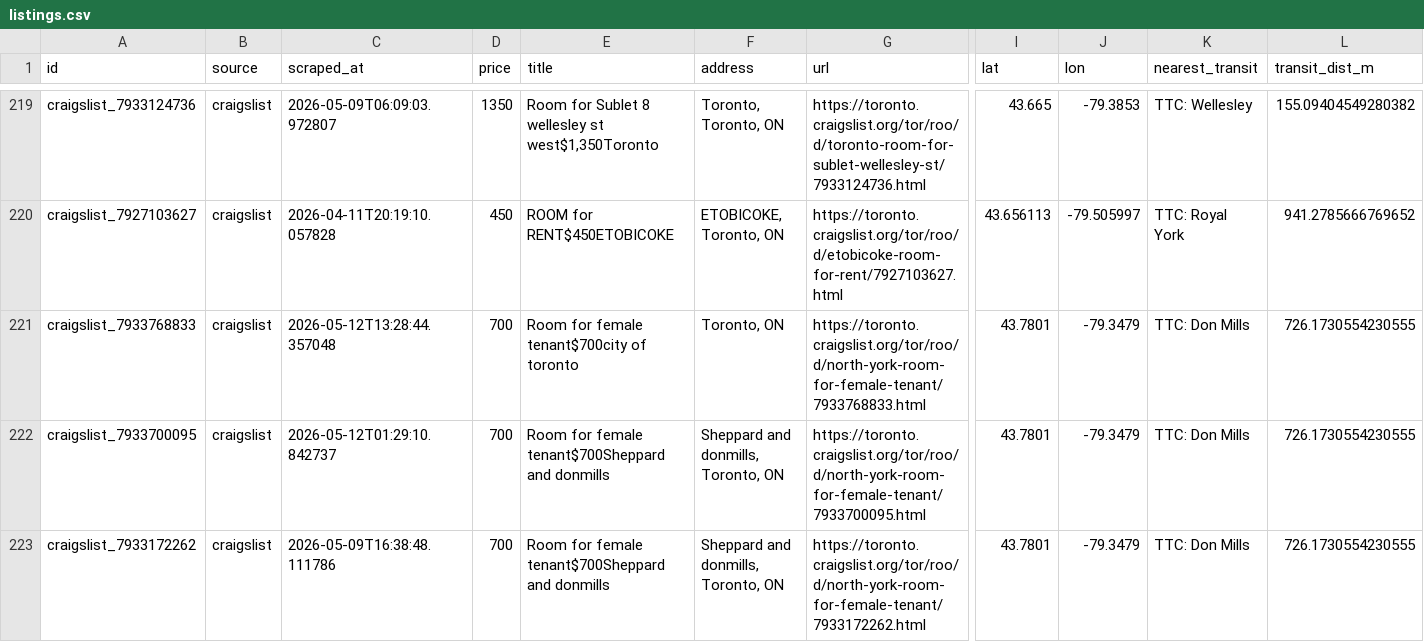
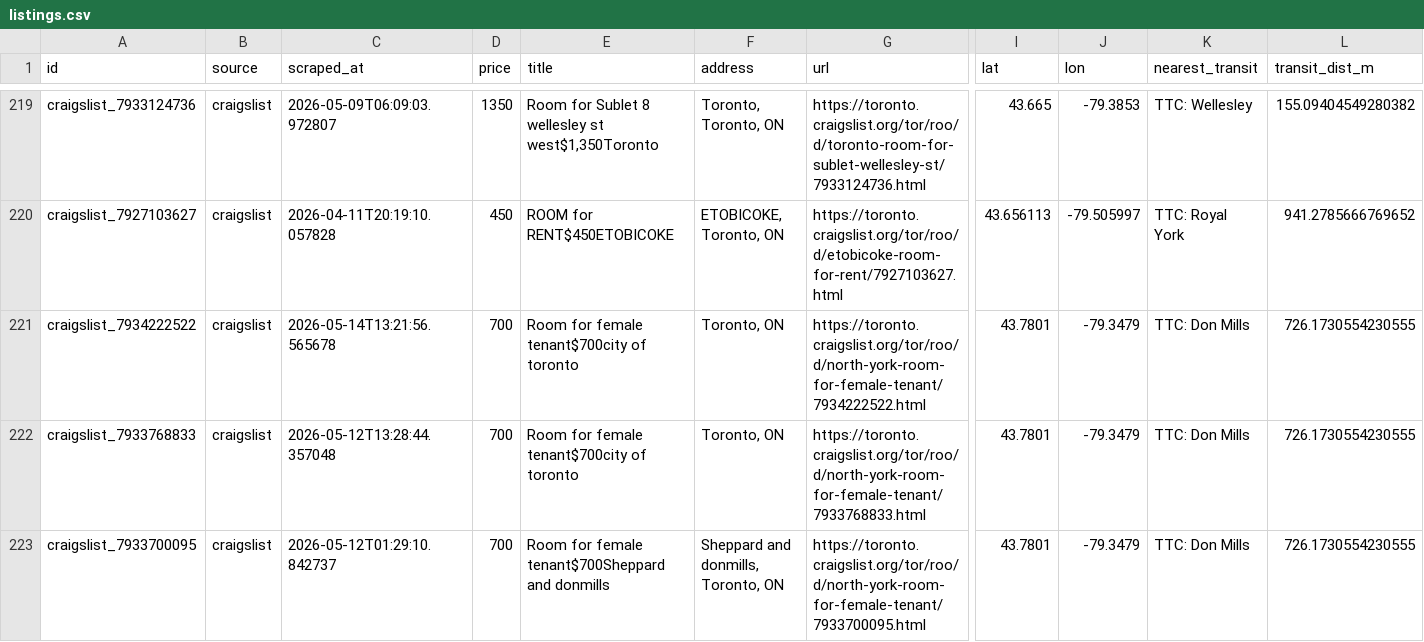
Before and after one commit to ons96/toronto-rental-agent, a CSV file: data/listings.csv, drawn as a sheet; only a part is shown, gaps mark what is left out; the shorter side is filled out with more unchanged rows; rows hold the shown columns only; the diff names each change by its address in the sheet, - before the commit and + after, or states it on an @@ line.

```diff
--- a/data/listings.csv
+++ b/data/listings.csv
+row 221: craigslist_7934222522 | craigslist | 2026-05-14T13:21:56.565678 | 700 | Room for female tenant$700city of toronto | Toronto, ON | https://toronto.craigslist.org/tor/roo/d/north-york-room-for-female-tenant/7934222522.html | 43.7801 | -79.3479 | TTC: Don Mills | 726.1730554230555
```
